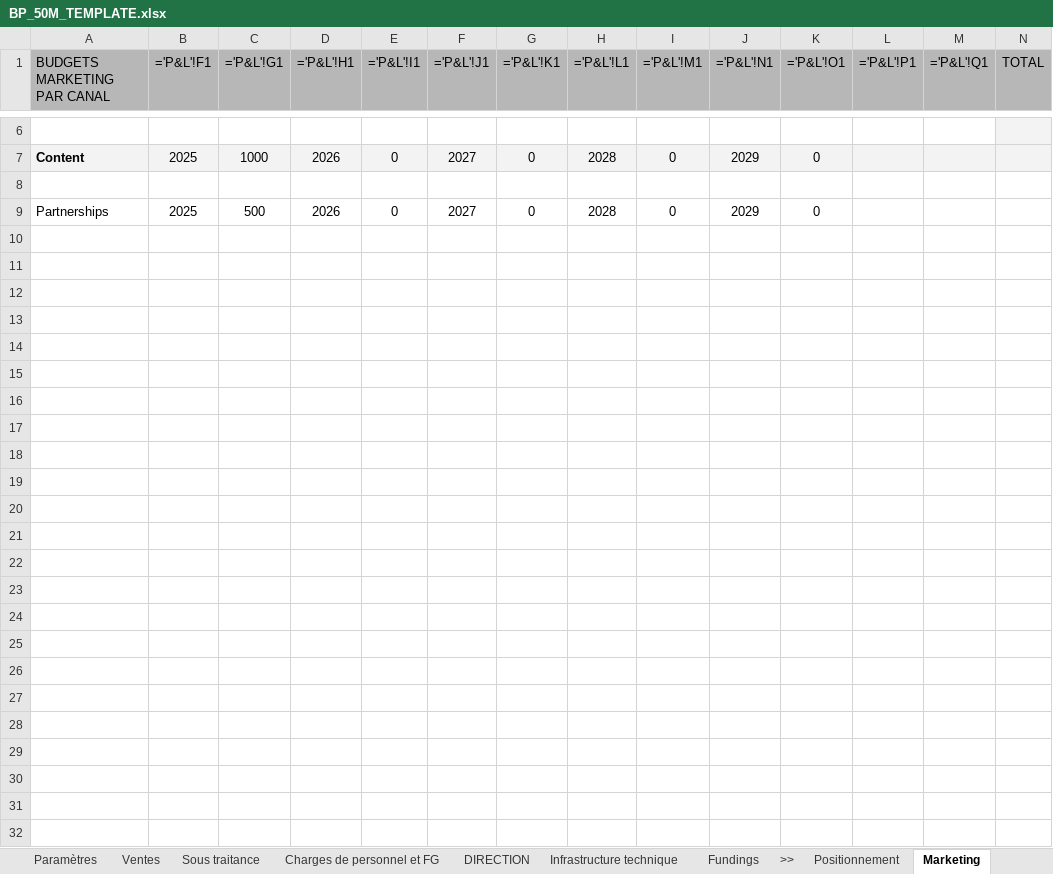
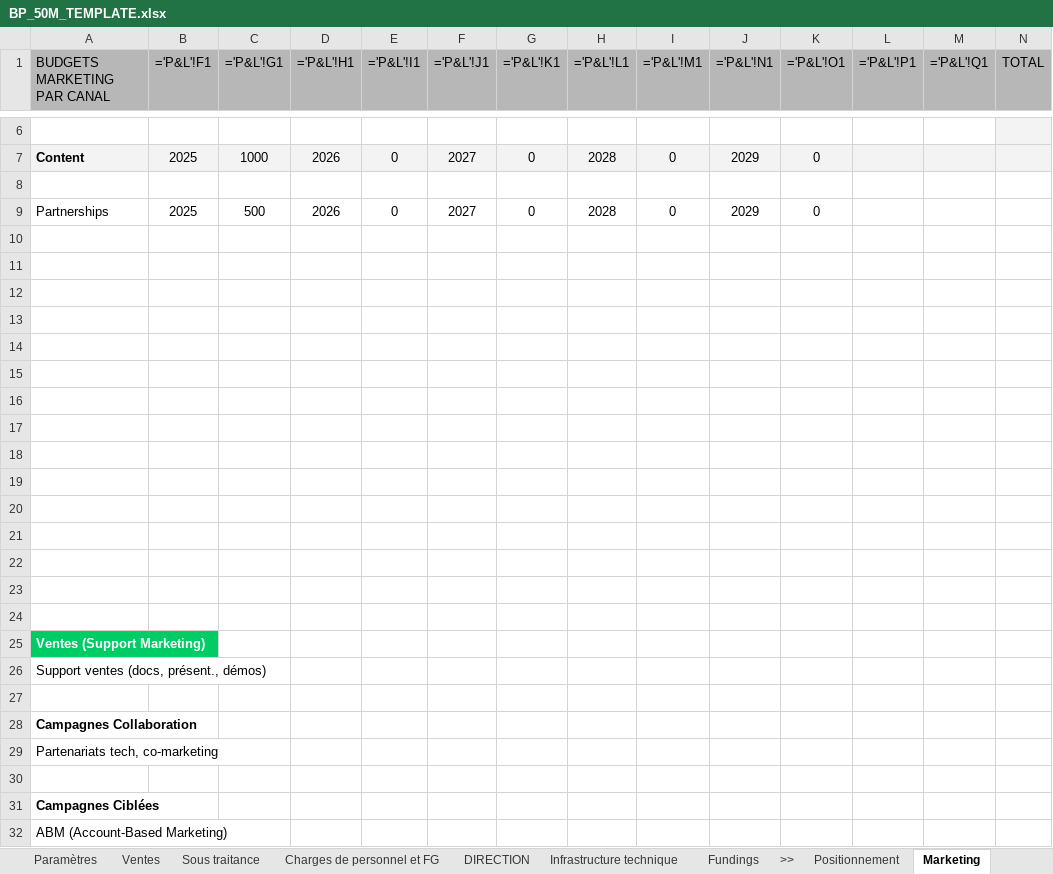
Before and after one commit to frederic-ramet/BP_builder, an Excel workbook: data/outputs/BP_50M_TEMPLATE.xlsx, sheet Marketing, drawn as a sheet; only a part is shown, gaps mark what is left out; values as stored, in another font and other column widths than the file's, no borders; formulas without a stored value are shown as written; the diff names each change by its address in the sheet, - before the commit and + after, or states it on an @@ line.

```diff
--- a/data/outputs/BP_50M_TEMPLATE.xlsx (sheet Marketing)
+++ b/data/outputs/BP_50M_TEMPLATE.xlsx (sheet Marketing)
+row 10: (empty)
+row 11: (empty)
+row 12: (empty)
+row 13: (empty)
+row 14: (empty)
+row 15: (empty)
+row 16: (empty)
+row 17: (empty)
+row 18: (empty)
+row 19: (empty)
+row 20: (empty)
+row 21: (empty)
+row 22: (empty)
+row 23: (empty)
+row 24: (empty)
+row 25: Ventes (Support Marketing)
+row 26: Support ventes (docs, présent., démos)
+row 27: (empty)
+row 28: Campagnes Collaboration
+row 29: Partenariats tech, co-marketing
+row 30: (empty)
+row 31: Campagnes Ciblées
+row 32: ABM (Account-Based Marketing)
```
Also changed, not shown: sheet Ventes, sheet Paramètres, sheet Infrastructure technique, data/outputs/BP_50M_FINAL_Nov2025-Dec2029.xlsx, 2 other files.
